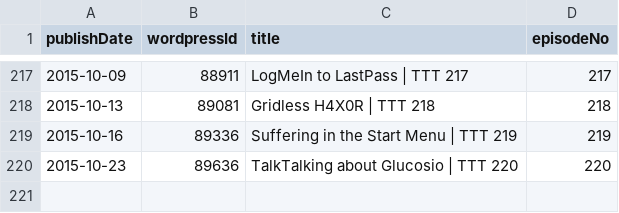
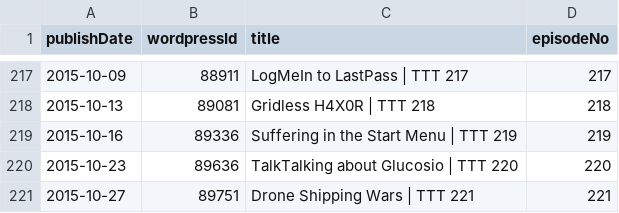
Before and after one commit to Cj-Malone/jb_data, a CSV file: shows/t3.csv, drawn as a sheet; only a part is shown, gaps mark what is left out; the diff names each change by its address in the sheet, - before the commit and + after, or states it on an @@ line.

Commit message:
t3221

```diff
--- a/shows/t3.csv
+++ b/shows/t3.csv
+row 221: 2015-10-27 | 89751 | Drone Shipping Wars | TTT 221 | 221
```
